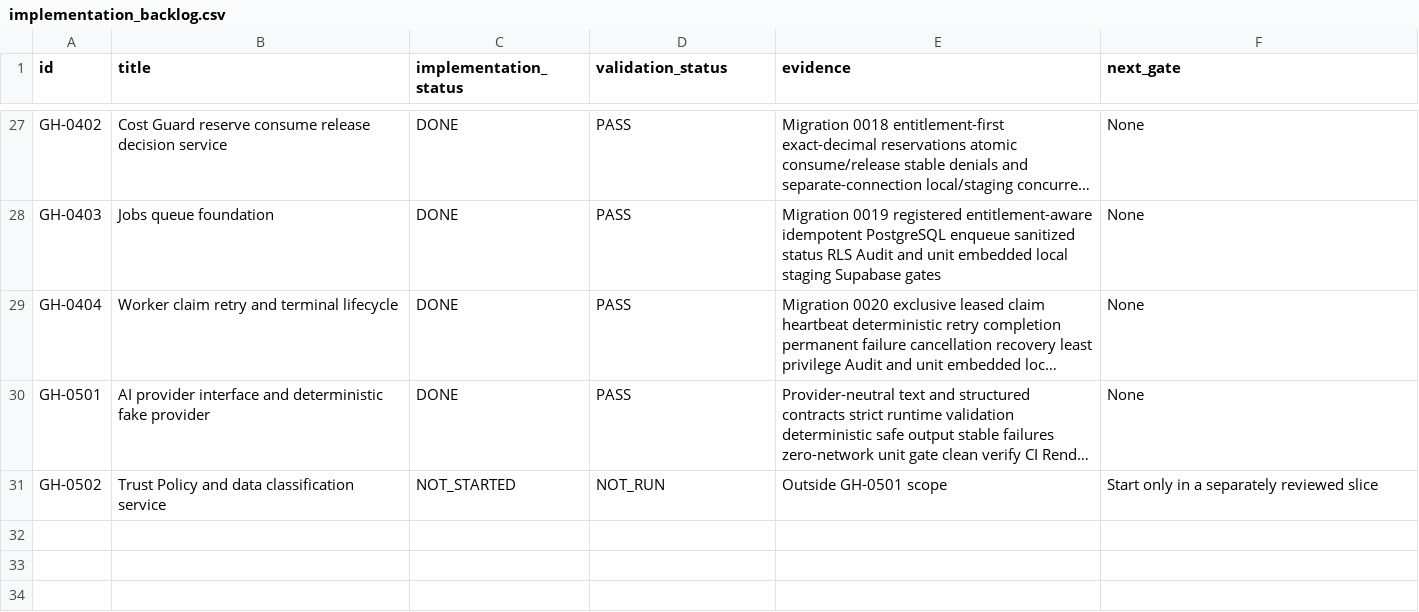
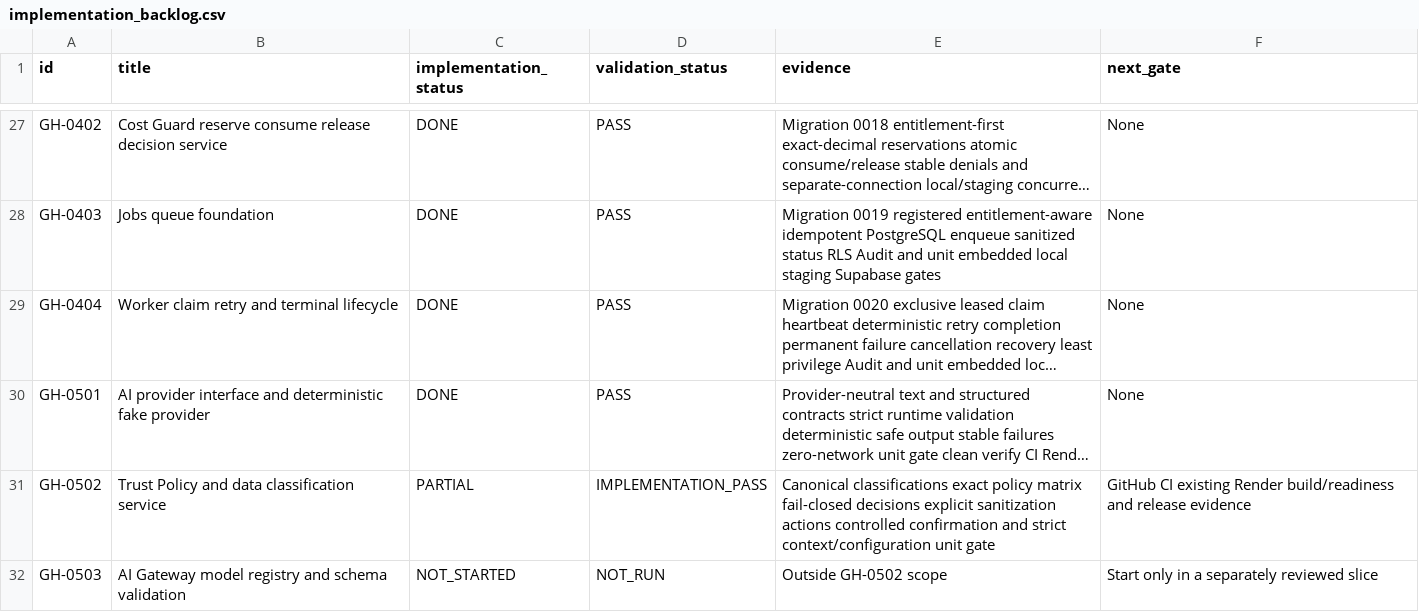
Before and after one commit to fredandraus-prog/green-hive, a CSV file: backlog/implementation_backlog.csv, drawn as a sheet; only a part is shown, gaps mark what is left out; long unchanged cells end in …; the diff names each change by its address in the sheet, - before the commit and + after, or states it on an @@ line.

Commit message:
feat(trust): add fail-closed policy foundation

```diff
--- a/backlog/implementation_backlog.csv
+++ b/backlog/implementation_backlog.csv
-C31 (implementation_status): NOT_STARTED
+C31 (implementation_status): PARTIAL
-D31 (validation_status): NOT_RUN
+D31 (validation_status): IMPLEMENTATION_PASS
-E31 (evidence): Outside GH-0501 scope
+E31 (evidence): Canonical classifications exact policy matrix fail-closed decisions explicit sanitization actions controlled confirmation and strict context/configuration unit gate
-F31 (next_gate): Start only in a separately reviewed slice
+F31 (next_gate): GitHub CI existing Render build/readiness and release evidence
+row 32: GH-0503 | AI Gateway model registry and schema validation | NOT_STARTED | NOT_RUN | Outside GH-0502 scope | Start only in a separately reviewed slice
```
Also changed, not shown: 39 other files.
